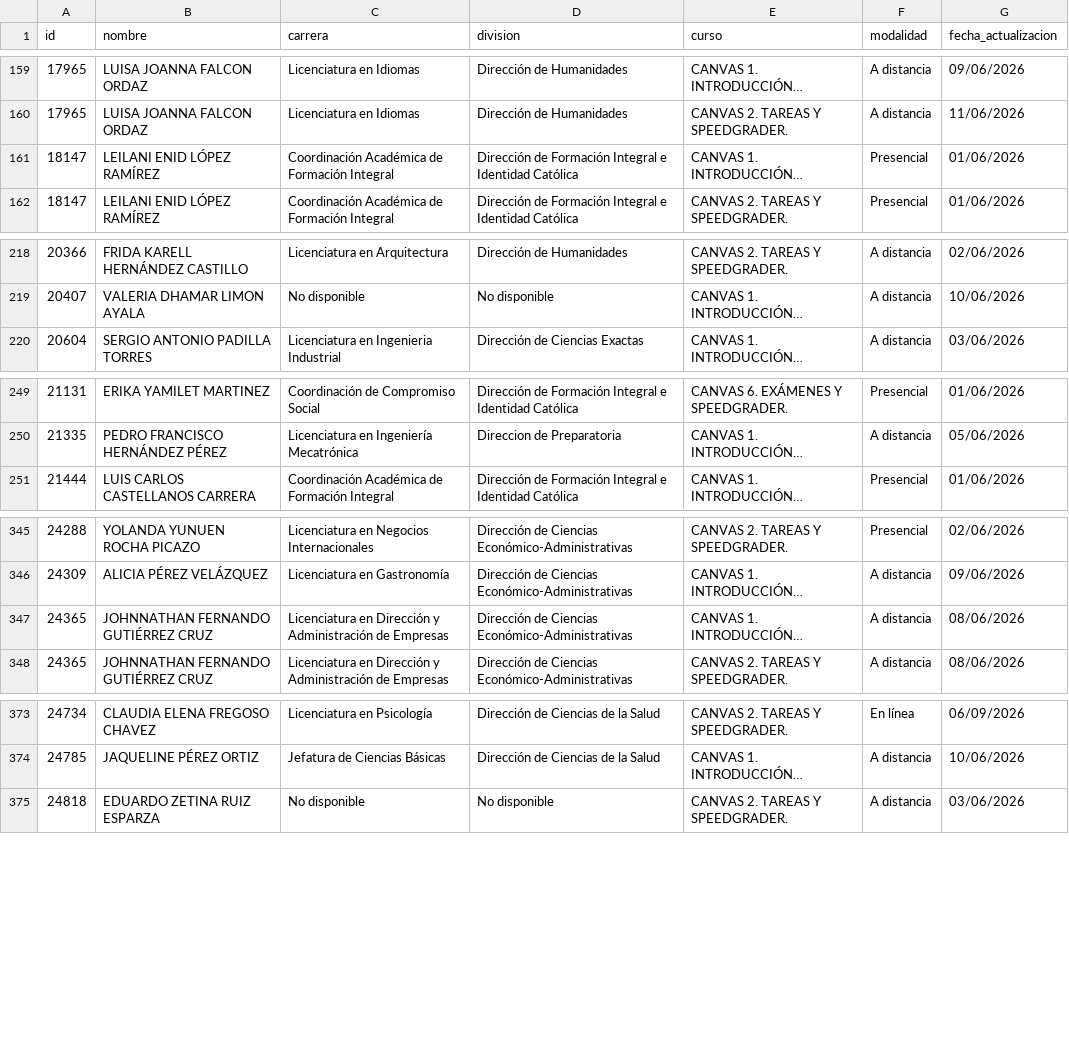
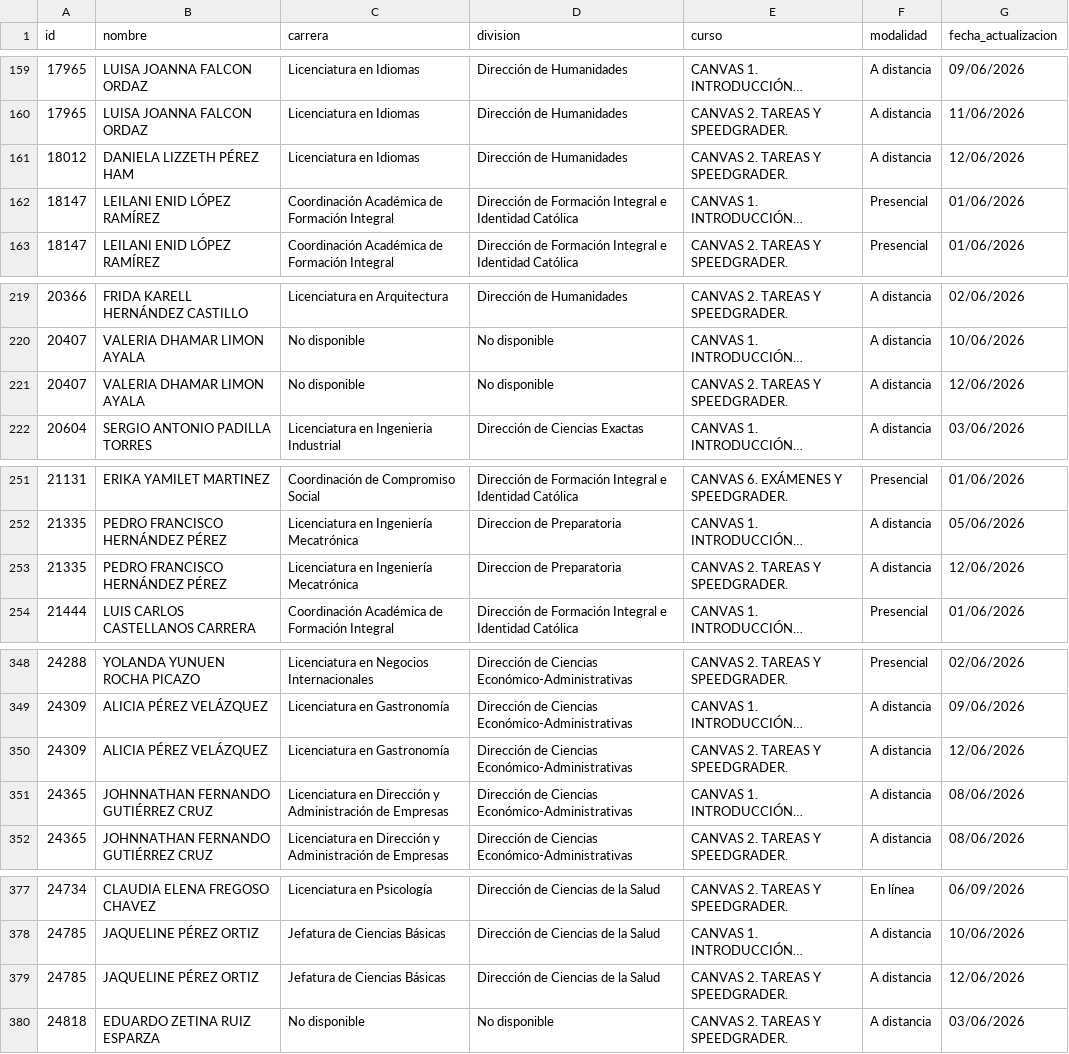
Before and after one commit to renauds25/reporte-canvas, a CSV file: data/capacitaciones.csv, drawn as a sheet; only a part is shown, gaps mark what is left out; long unchanged cells end in …; the diff covers the shown part only; the diff names each change by its address in the sheet, - before the commit and + after, or states it on an @@ line.

Commit message:
Actualización de datos

```diff
--- a/data/capacitaciones.csv
+++ b/data/capacitaciones.csv
+row 161: 18012 | DANIELA LIZZETH PÉREZ HAM | Licenciatura en Idiomas | Dirección de Humanidades | CANVAS 2. TAREAS Y SPEEDGRADER. | A distancia | 12/06/2026
+row 221: 20407 | VALERIA DHAMAR LIMON AYALA | No disponible | No disponible | CANVAS 2. TAREAS Y SPEEDGRADER. | A distancia | 12/06/2026
+row 253: 21335 | PEDRO FRANCISCO HERNÁNDEZ PÉREZ | Licenciatura en Ingeniería Mecatrónica | Direccion de Preparatoria | CANVAS 2. TAREAS Y SPEEDGRADER. | A distancia | 12/06/2026
+row 350: 24309 | ALICIA PÉREZ VELÁZQUEZ | Licenciatura en Gastronomía | Dirección de Ciencias Económico-Administrativas | CANVAS 2. TAREAS Y SPEEDGRADER. | A distancia | 12/06/2026
+row 379: 24785 | JAQUELINE PÉREZ ORTIZ | Jefatura de Ciencias Básicas | Dirección de Ciencias de la Salud | CANVAS 2. TAREAS Y SPEEDGRADER. | A distancia | 12/06/2026
```
Also changed, not shown: 2 edited cells elsewhere in this file.
